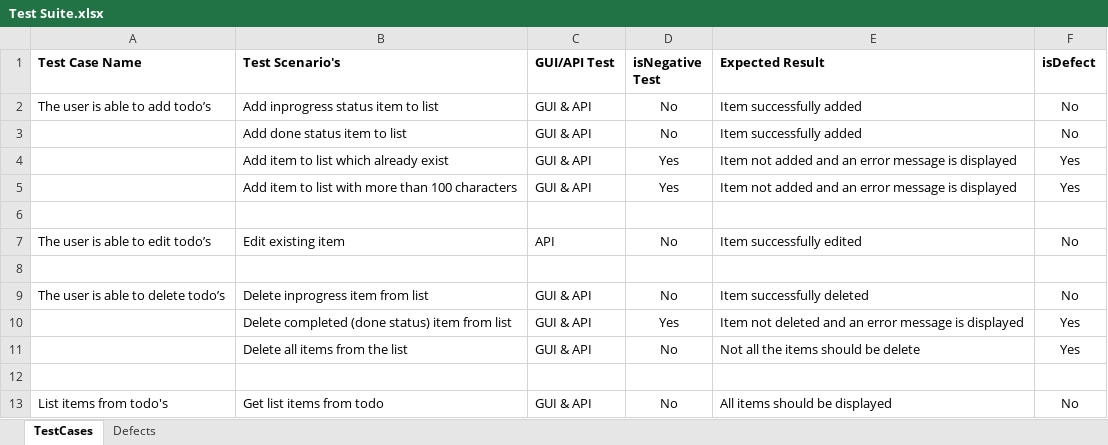
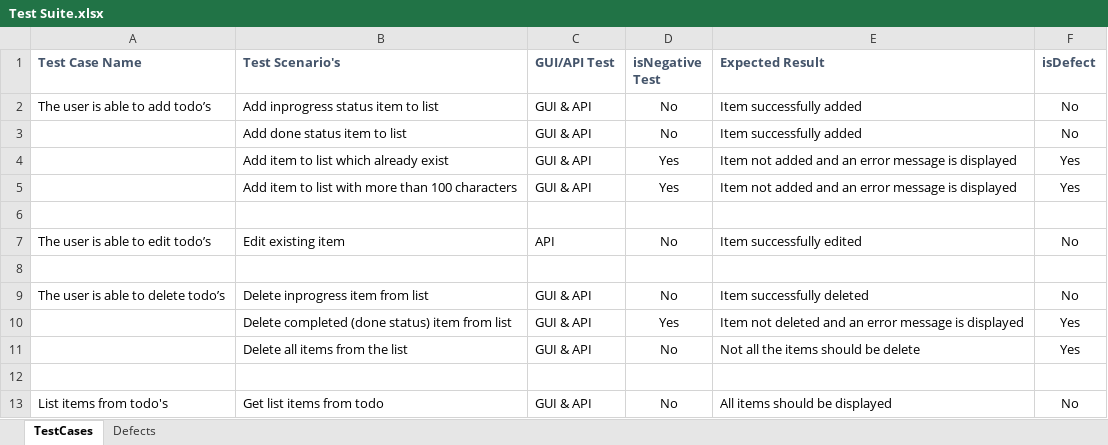
Before and after one commit to garthbosch/stitchmoney-assessment, an Excel workbook: Test Suite.xlsx, sheet TestCases, drawn as a sheet; values as stored, in another font and other column widths than the file's, no borders; conditional formats not drawn; the diff names each change by its address in the sheet, - before the commit and + after, or states it on an @@ line.

```diff
--- a/Test Suite.xlsx (sheet TestCases)
+++ b/Test Suite.xlsx (sheet TestCases)
-A1:F1 text colour: black
+A1:F1 text colour: #44546A
```
Also changed, not shown: sheet Defects, 15 other files.
